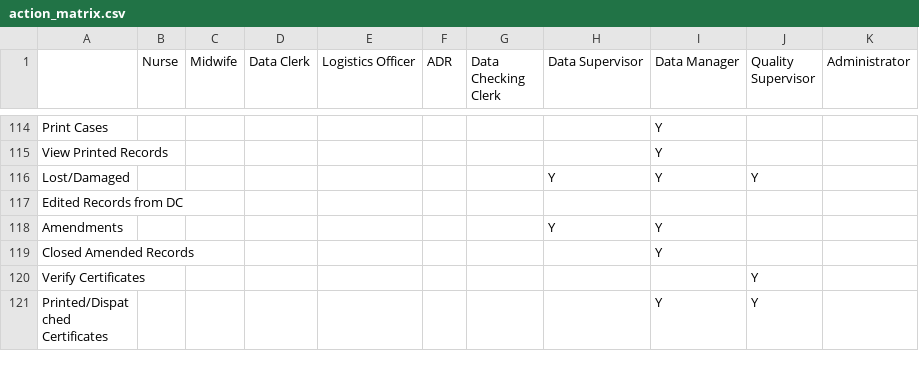
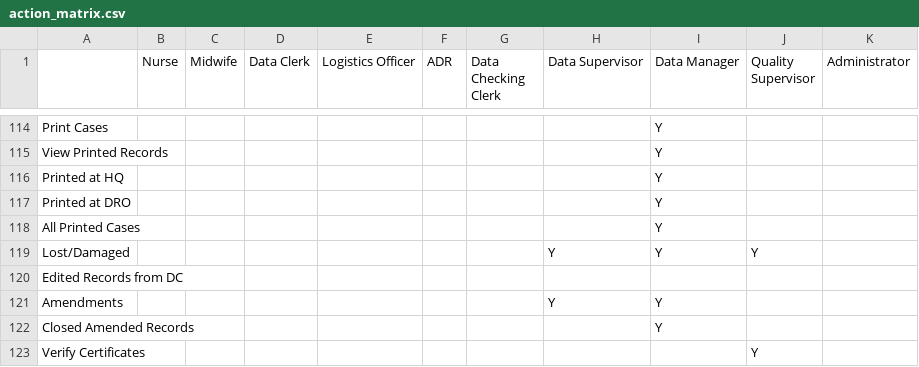
Before and after one commit to HISMalawi/eBRS-HQ-2.0, a CSV file: app/assets/data/action_matrix.csv, drawn as a sheet; only a part is shown, gaps mark what is left out; the shorter side is filled out with more unchanged rows.

Commit message:
Fixed crash caused by faulty asset format

```diff
--- a/app/assets/data/action_matrix.csv
+++ b/app/assets/data/action_matrix.csv
@@ -116,2 +116,5 @@ Print Cases,,,,,,,,Y,,
 View Printed Records,,,,,,,,Y,,
+Printed at HQ,,,,,,,,Y,,
+Printed at DRO,,,,,,,,Y,,
+All Printed Cases,,,,,,,,Y,,
 Lost/Damaged,,,,,,,Y,Y,Y,
```
Also changed, not shown: 3 other files.
